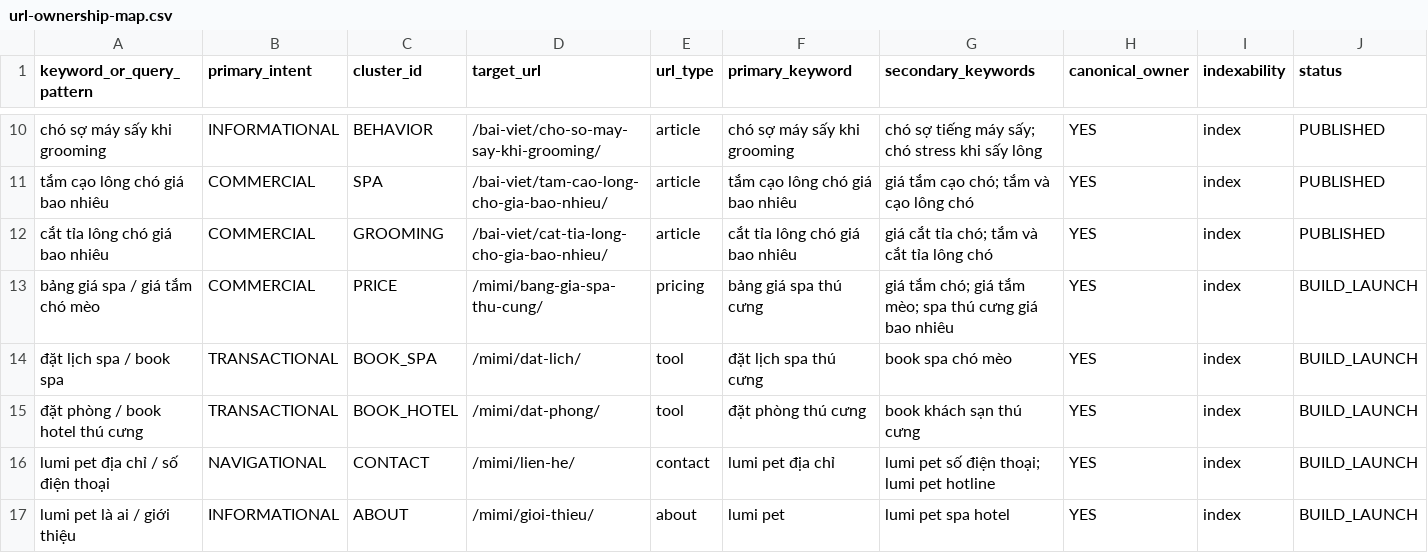
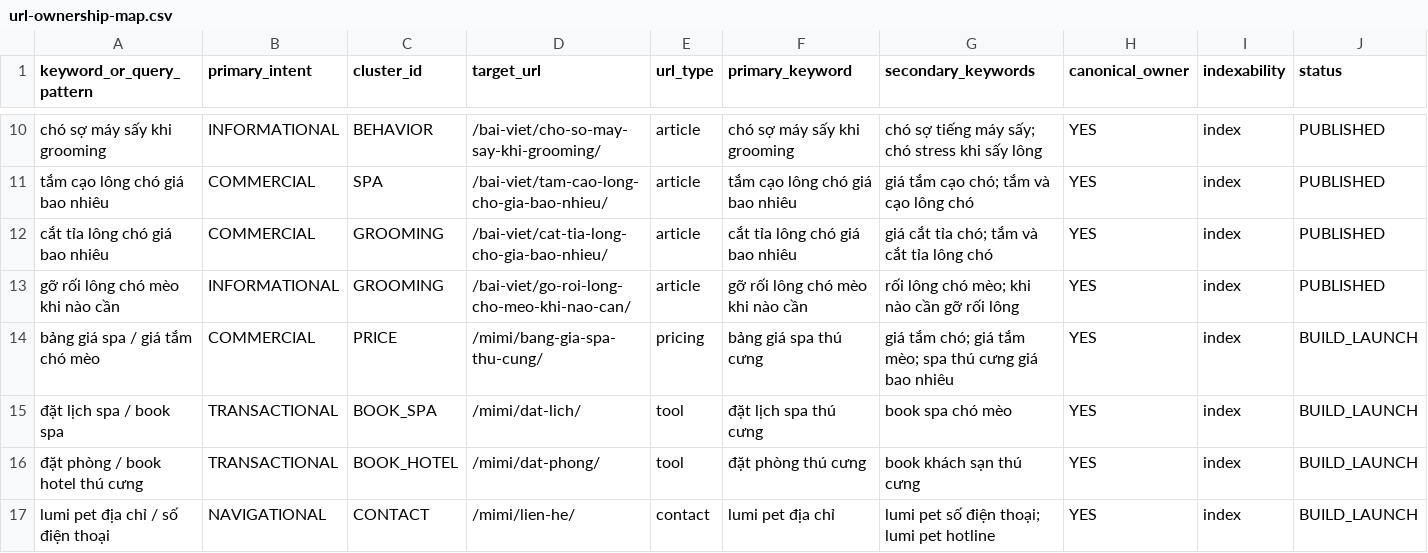
Before and after one commit to capquangfptminhlh/mimi, a CSV file: .website-os/evidence/url-ownership-map.csv, drawn as a sheet; only a part is shown, gaps mark what is left out; the shorter side is filled out with more unchanged rows; the diff names each change by its address in the sheet, - before the commit and + after, or states it on an @@ line.

Commit message:
seo: map dematting article ownership

```diff
--- a/.website-os/evidence/url-ownership-map.csv
+++ b/.website-os/evidence/url-ownership-map.csv
+row 13: gỡ rối lông chó mèo khi nào cần | INFORMATIONAL | GROOMING | /bai-viet/go-roi-long-cho-meo-khi-nao-can/ | article | gỡ rối lông chó mèo khi nào cần | rối lông chó mèo; khi nào cần gỡ rối lông | YES | index | PUBLISHED
```
